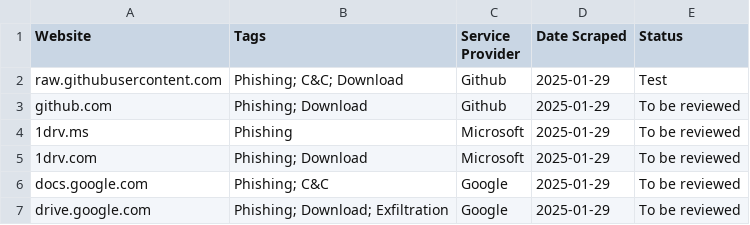
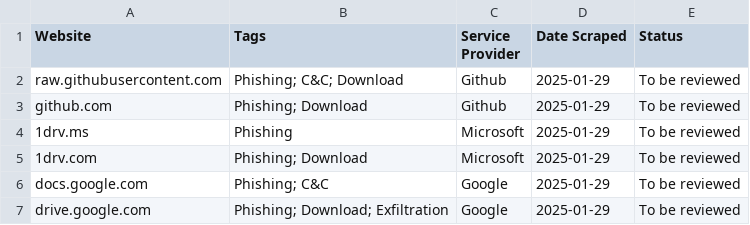
Before and after one commit to JamesAlfonse/LOTS, a CSV file: data.csv, drawn as a sheet; only a part is shown.

Commit message:
Update data.csv

```diff
--- a/data.csv
+++ b/data.csv
@@ -1,3 +1,3 @@
 Website,Tags,Service Provider,Date Scraped,Status
-raw.githubusercontent.com,Phishing; C&C; Download,Github,2025-01-29,Test
+raw.githubusercontent.com,Phishing; C&C; Download,Github,2025-01-29,To be reviewed
 github.com,Phishing; Download,Github,2025-01-29,To be reviewed
```
